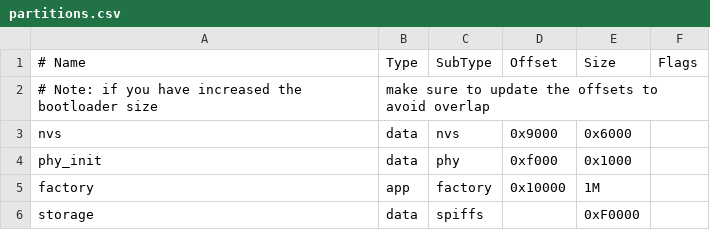
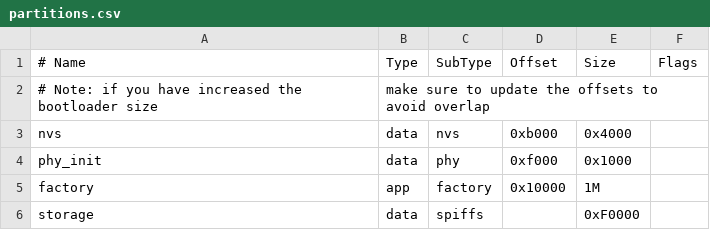
Before and after one commit to zhifei19/DeskScreen-LowCost, a CSV file: partitions.csv, drawn as a sheet.

```diff
--- a/partitions.csv
+++ b/partitions.csv
@@ -2,3 +2,3 @@
 # Note: if you have increased the bootloader size, make sure to update the offsets to avoid overlap
-nvs,      data, nvs,     0x9000,  0x6000,
+nvs,      data, nvs,     0xb000,  0x4000,
 phy_init, data, phy,     0xf000,  0x1000,
```
Also changed, not shown: 4 other files.
